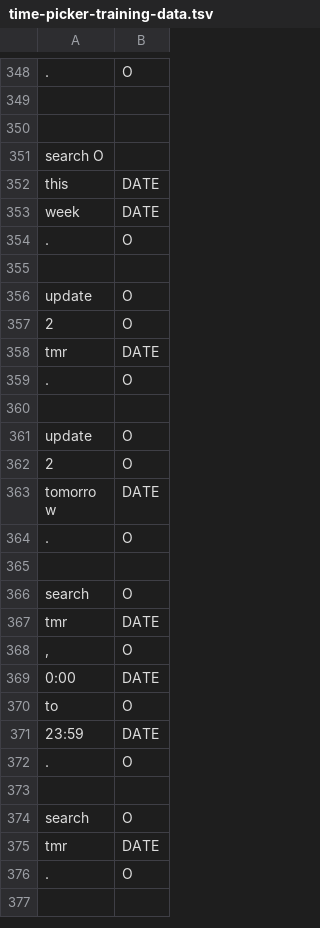
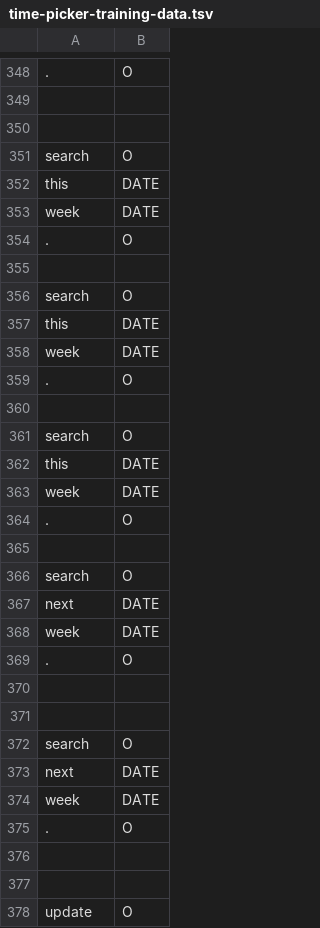
Before and after one commit to cs2103aug2014-w15-2j/main, a TSV file: src/NLPTraining/time-picker-training-data.tsv, drawn as a sheet; only a part is shown, gaps mark what is left out; the shorter side is filled out with more unchanged rows; removed rows and columns are numbered as before the commit, all else as after; the diff names each change by its address in the sheet, - before the commit and + after, or states it on an @@ line.

Commit message:
data model updated

```diff
--- a/src/NLPTraining/time-picker-training-data.tsv
+++ b/src/NLPTraining/time-picker-training-data.tsv
-row 351: search O
+row 351: search | O
+row 355: (empty)
+row 356: search | O
+row 357: this | DATE
+row 358: week | DATE
+row 359: . | O
+row 360: (empty)
+row 361: search | O
+row 362: this | DATE
+row 363: week | DATE
+row 364: . | O
+row 365: (empty)
+row 366: search | O
+row 367: next | DATE
+row 368: week | DATE
+row 369: . | O
+row 370: (empty)
+row 371: (empty)
+row 372: search | O
+row 373: next | DATE
+row 374: week | DATE
+row 375: . | O
+row 376: (empty)
```
Also changed, not shown: 1 other file.
